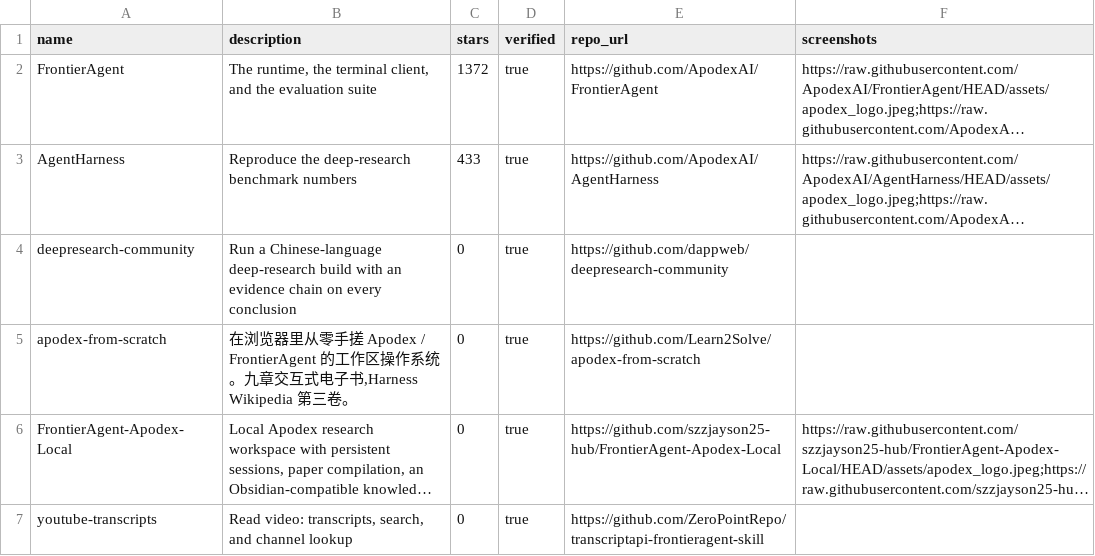
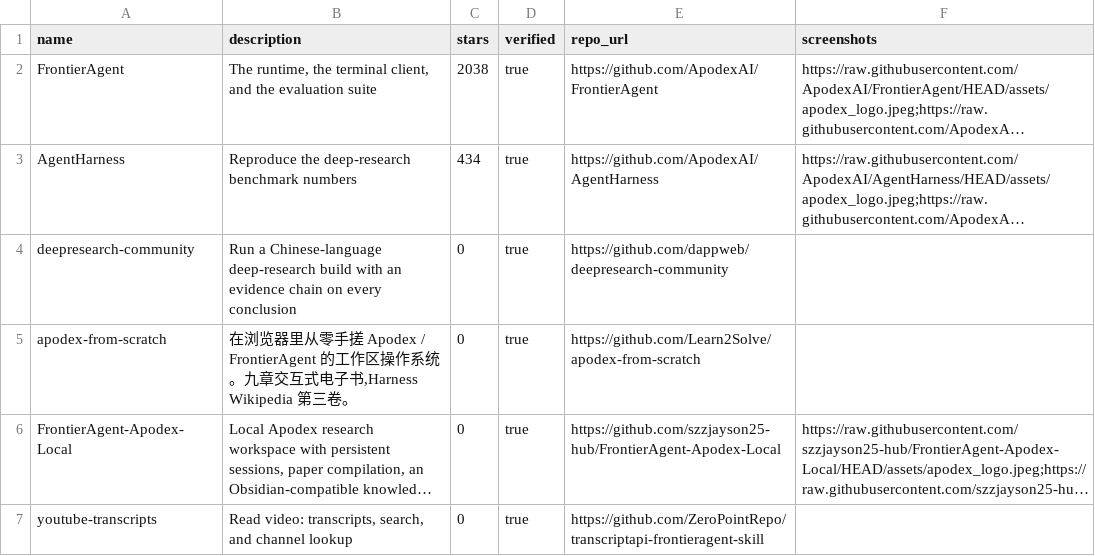
Before and after one commit to ZeroPointRepo/awesome-frontieragent, a CSV file: catalog.csv, drawn as a sheet; long unchanged cells end in …; the diff names each change by its address in the sheet, - before the commit and + after, or states it on an @@ line.

```diff
--- a/catalog.csv
+++ b/catalog.csv
-C2 (stars): 1372
+C2 (stars): 2038
-C3 (stars): 433
+C3 (stars): 434
```
Also changed, not shown: 2 other files.
